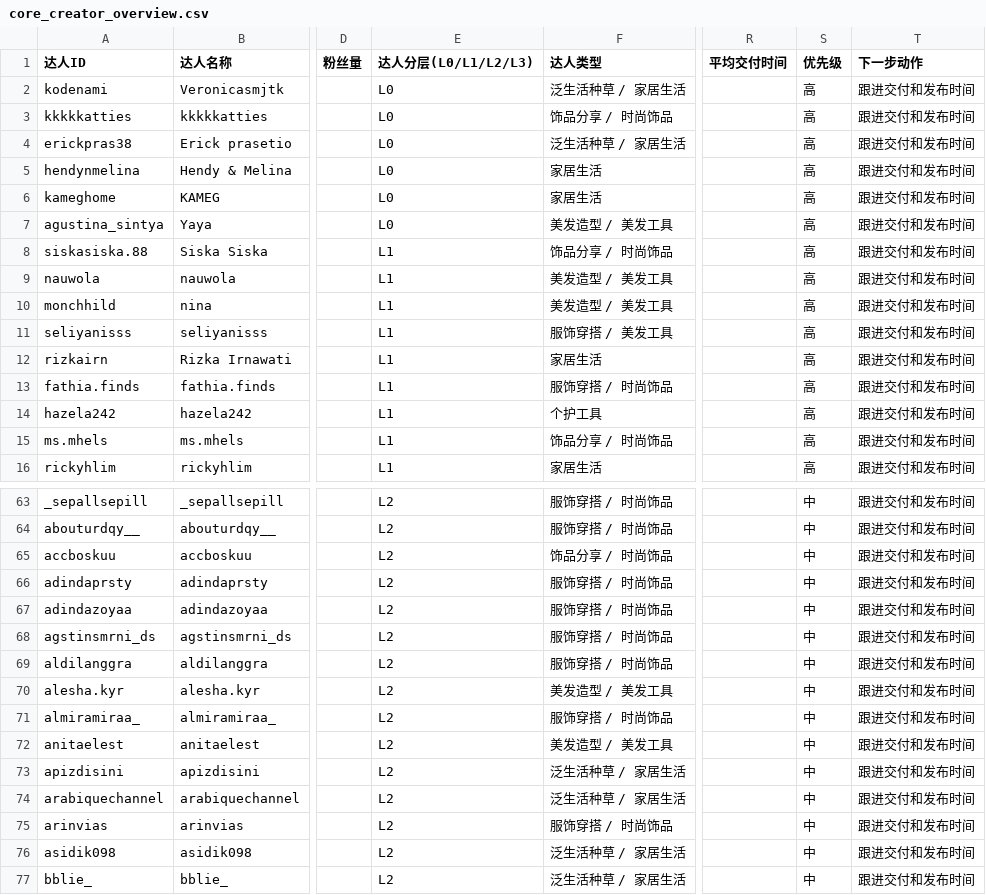
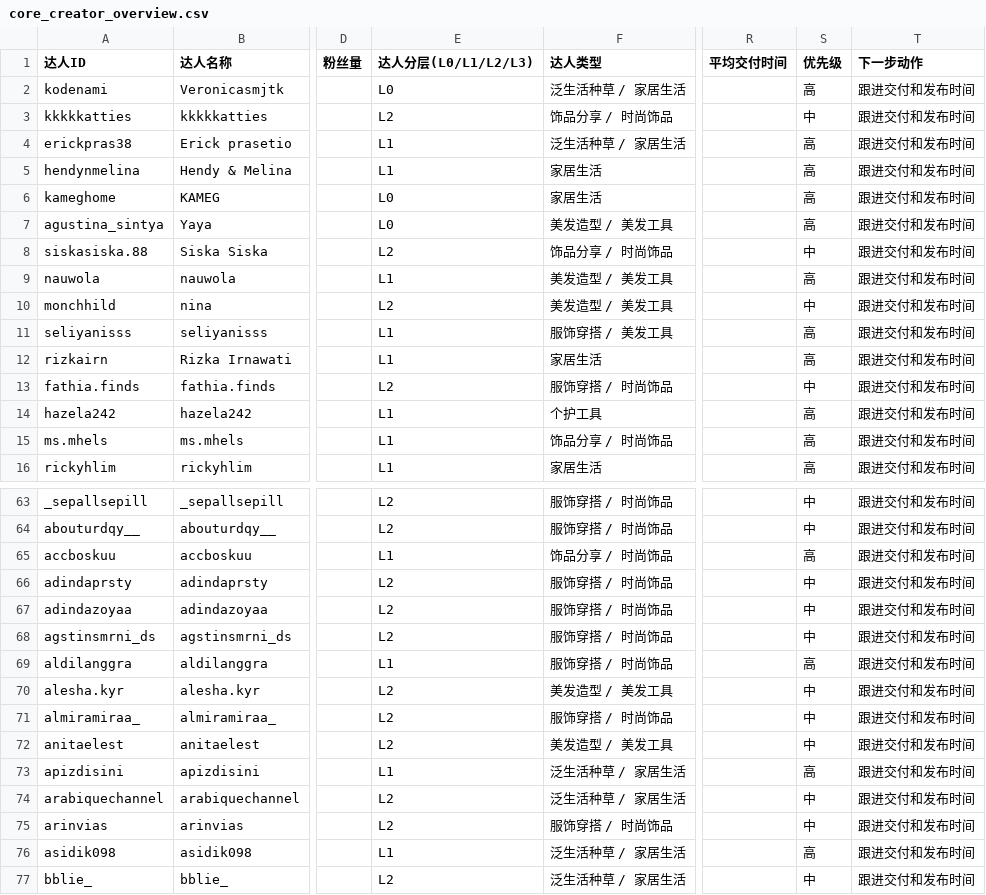
Before and after one commit to weiuanpeng-arch/creator-dashboard, a CSV file: creator_dashboard/data/core_creator_overview.csv, drawn as a sheet; only a part is shown, gaps mark what is left out; the diff covers the shown part only; the diff names each change by its address in the sheet, - before the commit and + after, or states it on an @@ line.

Commit message:
Apply creator level base table

```diff
--- a/creator_dashboard/data/core_creator_overview.csv
+++ b/creator_dashboard/data/core_creator_overview.csv
-E3 (达人分层(L0/L1/L2/L3)): L0
+E3 (达人分层(L0/L1/L2/L3)): L2
-S3 (优先级): 高
+S3 (优先级): 中
-E4:E5 (达人分层(L0/L1/L2/L3)): L0
+E4:E5 (达人分层(L0/L1/L2/L3)): L1
-E8 (达人分层(L0/L1/L2/L3)): L1
+E8 (达人分层(L0/L1/L2/L3)): L2
-S8 (优先级): 高
+S8 (优先级): 中
-E10 (达人分层(L0/L1/L2/L3)): L1
+E10 (达人分层(L0/L1/L2/L3)): L2
-S10 (优先级): 高
+S10 (优先级): 中
-E13 (达人分层(L0/L1/L2/L3)): L1
+E13 (达人分层(L0/L1/L2/L3)): L2
-S13 (优先级): 高
+S13 (优先级): 中
-E65 (达人分层(L0/L1/L2/L3)): L2
+E65 (达人分层(L0/L1/L2/L3)): L1
-S65 (优先级): 中
+S65 (优先级): 高
-E69 (达人分层(L0/L1/L2/L3)): L2
+E69 (达人分层(L0/L1/L2/L3)): L1
-S69 (优先级): 中
+S69 (优先级): 高
-E73 (达人分层(L0/L1/L2/L3)): L2
+E73 (达人分层(L0/L1/L2/L3)): L1
-S73 (优先级): 中
+S73 (优先级): 高
-E76 (达人分层(L0/L1/L2/L3)): L2
+E76 (达人分层(L0/L1/L2/L3)): L1
-S76 (优先级): 中
+S76 (优先级): 高
```
Also changed, not shown: 22 edited cells elsewhere in this file, 3 other files.
